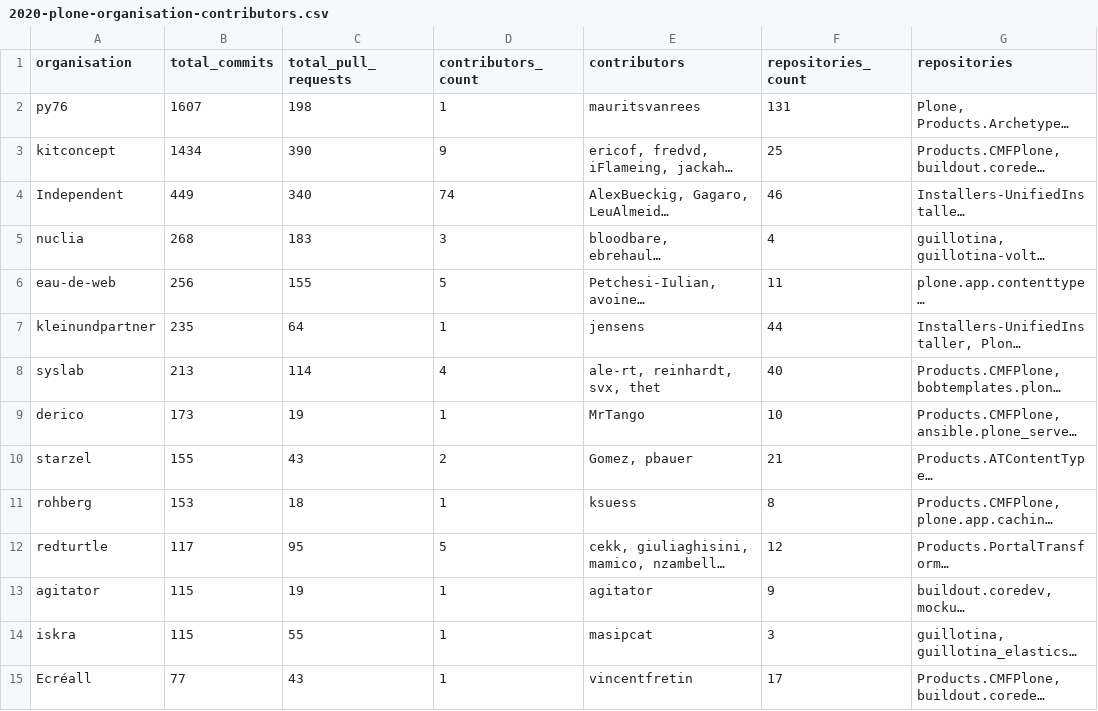
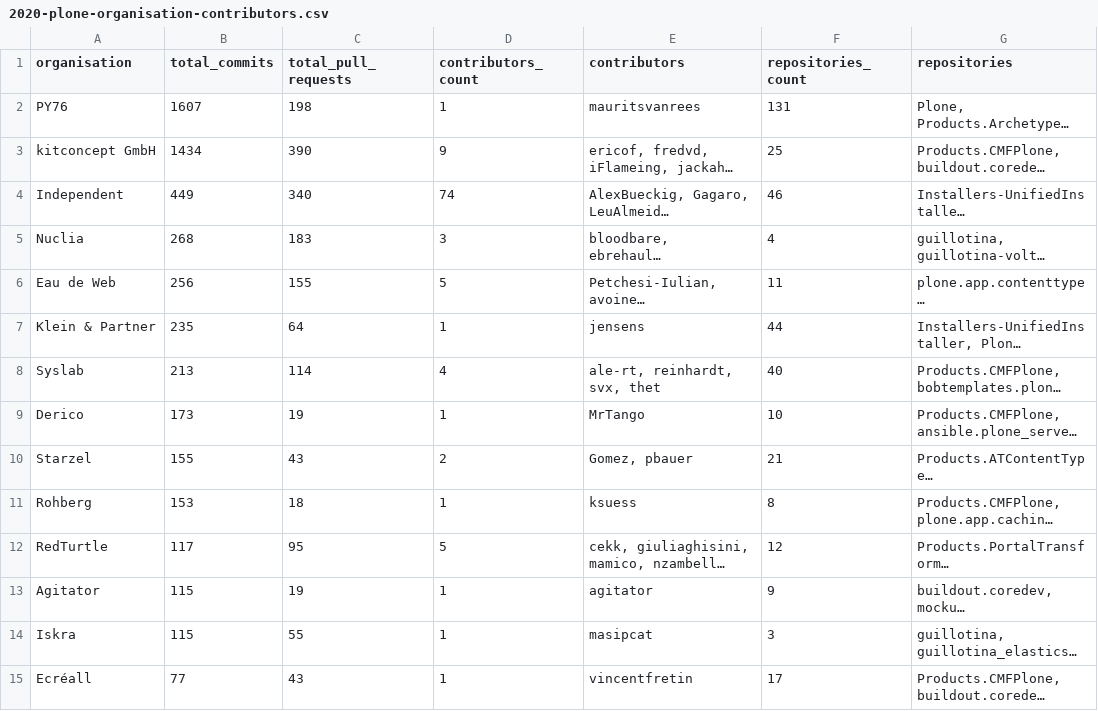
Before and after one commit to plone/plone-contributor-statistics, a CSV file: 2020-plone-organisation-contributors.csv, drawn as a sheet; only a part is shown; long unchanged cells end in …; the diff covers the shown part only; the diff names each change by its address in the sheet, - before the commit and + after, or states it on an @@ line.

```diff
--- a/2020-plone-organisation-contributors.csv
+++ b/2020-plone-organisation-contributors.csv
-A2 (organisation): py76
+A2 (organisation): PY76
-A3 (organisation): kitconcept
+A3 (organisation): kitconcept GmbH
-A5 (organisation): nuclia
+A5 (organisation): Nuclia
-A6 (organisation): eau-de-web
+A6 (organisation): Eau de Web
-A7 (organisation): kleinundpartner
+A7 (organisation): Klein & Partner
-A8 (organisation): syslab
+A8 (organisation): Syslab
-A9 (organisation): derico
+A9 (organisation): Derico
-A10 (organisation): starzel
+A10 (organisation): Starzel
-A11 (organisation): rohberg
+A11 (organisation): Rohberg
-A12 (organisation): redturtle
+A12 (organisation): RedTurtle
-A13 (organisation): agitator
+A13 (organisation): Agitator
-A14 (organisation): iskra
+A14 (organisation): Iskra
```
Also changed, not shown: 24 edited cells elsewhere in this file, 2015-plone-organisation-contributors.csv, 2019-plone-organisation-contributors.csv, 11 other files.
